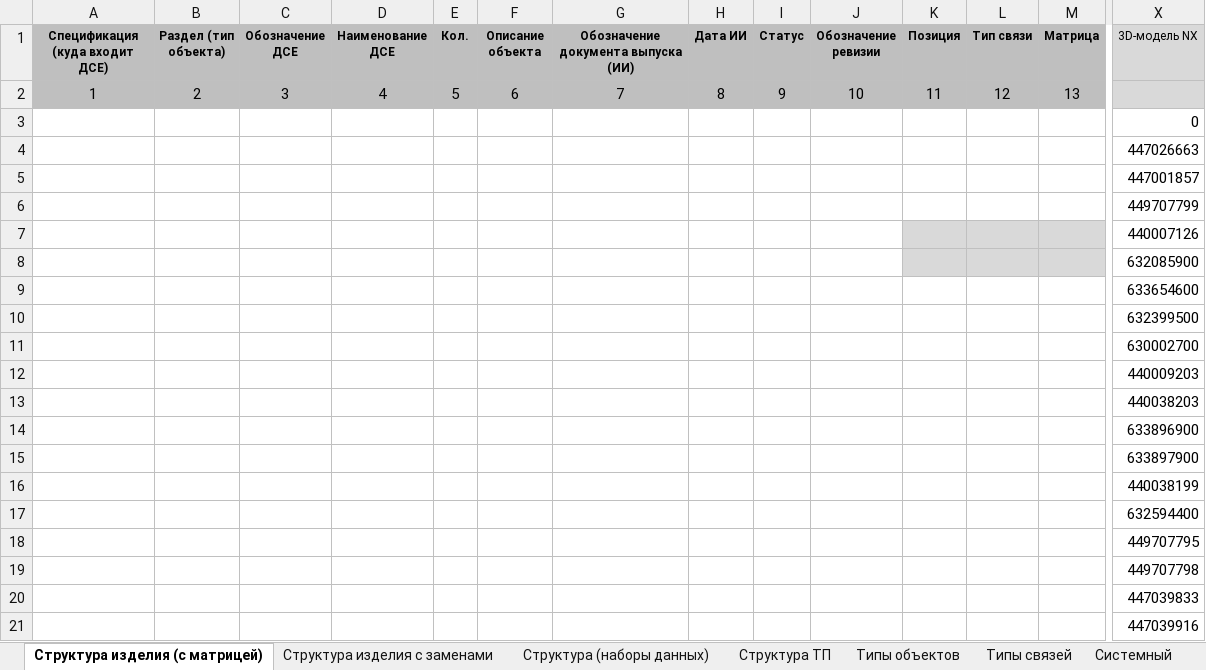
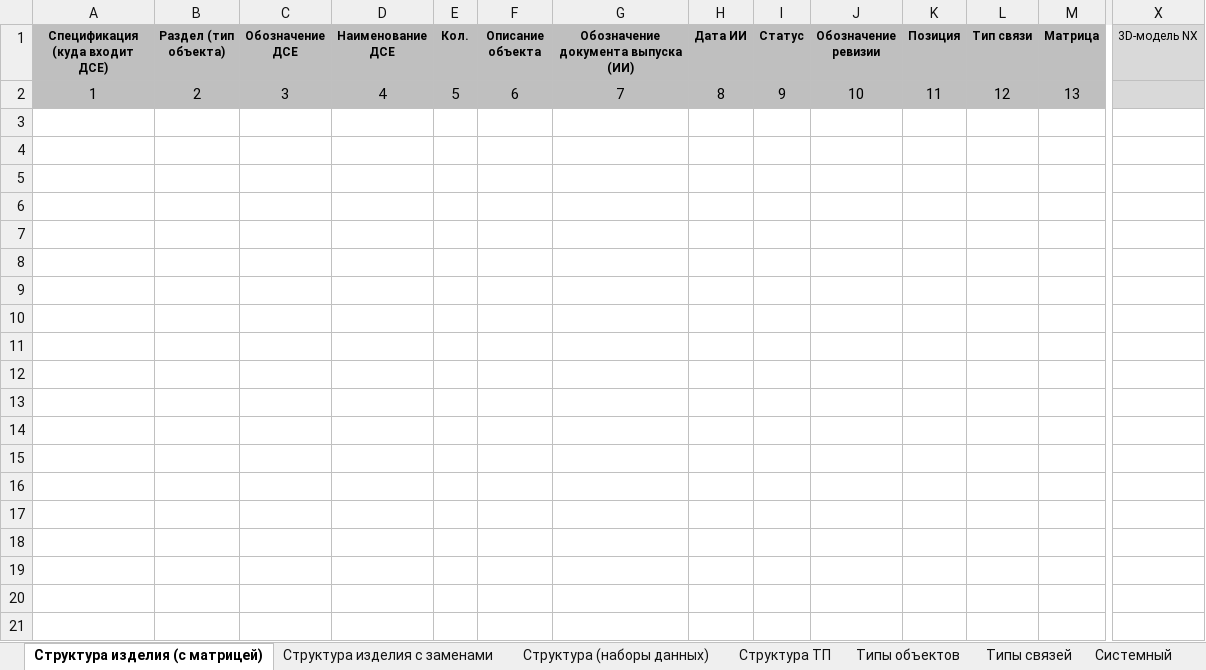
Before and after one commit to AlexSorokin312/ExportTC, an Excel workbook: ExportTC/Resources/HENKON.xlsm, sheet Структура изделия (с матрицей), drawn as a sheet; only a part is shown, gaps mark what is left out; values as stored, in another font and other column widths than the file's, no borders; conditional formats not drawn; rows hold the shown columns only; the diff covers the shown part only; the diff names each change by its address in the sheet, - before the commit and + after, or states it on an @@ line.

```diff
--- a/ExportTC/Resources/HENKON.xlsm (sheet Структура изделия (с матрицей))
+++ b/ExportTC/Resources/HENKON.xlsm (sheet Структура изделия (с матрицей))
-row 3:  |  |  |  |  |  |  |  |  |  |  |  |  | 0
-row 4:  |  |  |  |  |  |  |  |  |  |  |  |  | 447026663
-row 5:  |  |  |  |  |  |  |  |  |  |  |  |  | 447001857
-row 6:  |  |  |  |  |  |  |  |  |  |  |  |  | 449707799
-row 7:  |  |  |  |  |  |  |  |  |  |  |  |  | 440007126
-row 8:  |  |  |  |  |  |  |  |  |  |  |  |  | 632085900
-row 9:  |  |  |  |  |  |  |  |  |  |  |  |  | 633654600
-row 10:  |  |  |  |  |  |  |  |  |  |  |  |  | 632399500
-row 11:  |  |  |  |  |  |  |  |  |  |  |  |  | 630002700
-row 12:  |  |  |  |  |  |  |  |  |  |  |  |  | 440009203
-row 13:  |  |  |  |  |  |  |  |  |  |  |  |  | 440038203
-row 14:  |  |  |  |  |  |  |  |  |  |  |  |  | 633896900
-row 15:  |  |  |  |  |  |  |  |  |  |  |  |  | 633897900
-row 16:  |  |  |  |  |  |  |  |  |  |  |  |  | 440038199
-row 17:  |  |  |  |  |  |  |  |  |  |  |  |  | 632594400
-row 18:  |  |  |  |  |  |  |  |  |  |  |  |  | 449707795
-row 19:  |  |  |  |  |  |  |  |  |  |  |  |  | 449707798
-row 20:  |  |  |  |  |  |  |  |  |  |  |  |  | 447039833
-row 21:  |  |  |  |  |  |  |  |  |  |  |  |  | 447039916
```
Also changed, not shown: 545 removed rows elsewhere in this sheet, sheet Структура (наборы данных), sheet Структура изделия с заменами, 11 other files.
